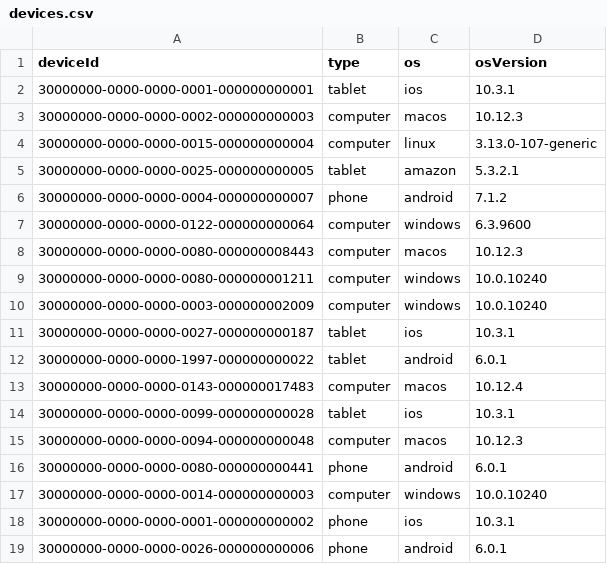
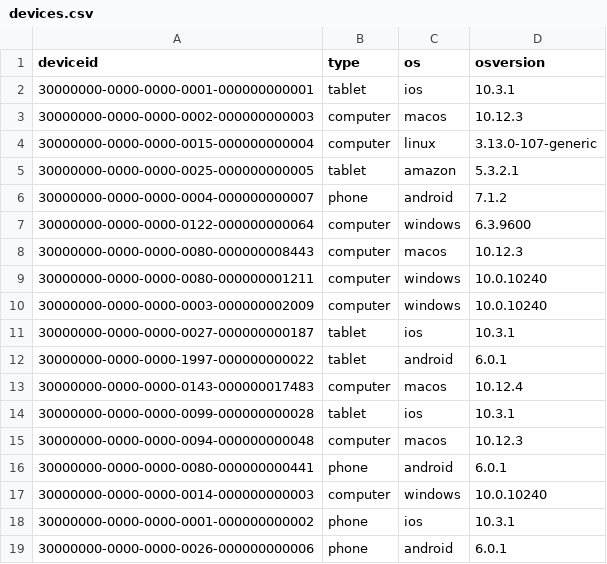
Before and after one commit to datastax/graph-examples, a CSV file: fraud/data/devices.csv, drawn as a sheet.

```diff
--- a/fraud/data/devices.csv
+++ b/fraud/data/devices.csv
@@ -1,2 +1,2 @@
-deviceId|type|os|osVersion
+deviceid|type|os|osversion
 30000000-0000-0000-0001-000000000001|tablet|ios|10.3.1
```
Also changed, not shown: fraud/data/chargebacks.csv, fraud/data/creditCards.csv, 12 other files.
